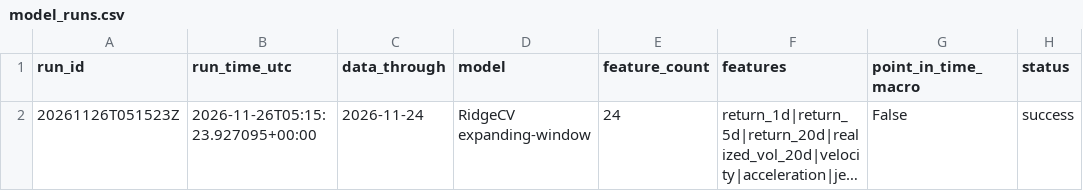
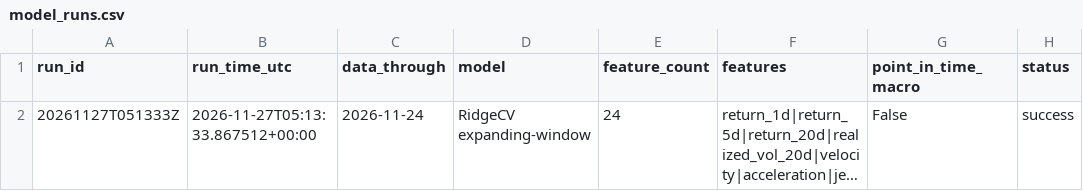
Before and after one commit to rbarrios815/rfup-public-market-signal-lab, a CSV file: docs/data/model_runs.csv, drawn as a sheet; long unchanged cells end in …; the diff names each change by its address in the sheet, - before the commit and + after, or states it on an @@ line.

```diff
--- a/docs/data/model_runs.csv
+++ b/docs/data/model_runs.csv
-A2 (run_id): 20261126T051523Z
+A2 (run_id): 20261127T051333Z
-B2 (run_time_utc): 2026-11-26T05:15:23.927095+00:00
+B2 (run_time_utc): 2026-11-27T05:13:33.867512+00:00
```
Also changed, not shown: docs/data/ablation.csv, docs/data/backtest.csv, 3 other files.
